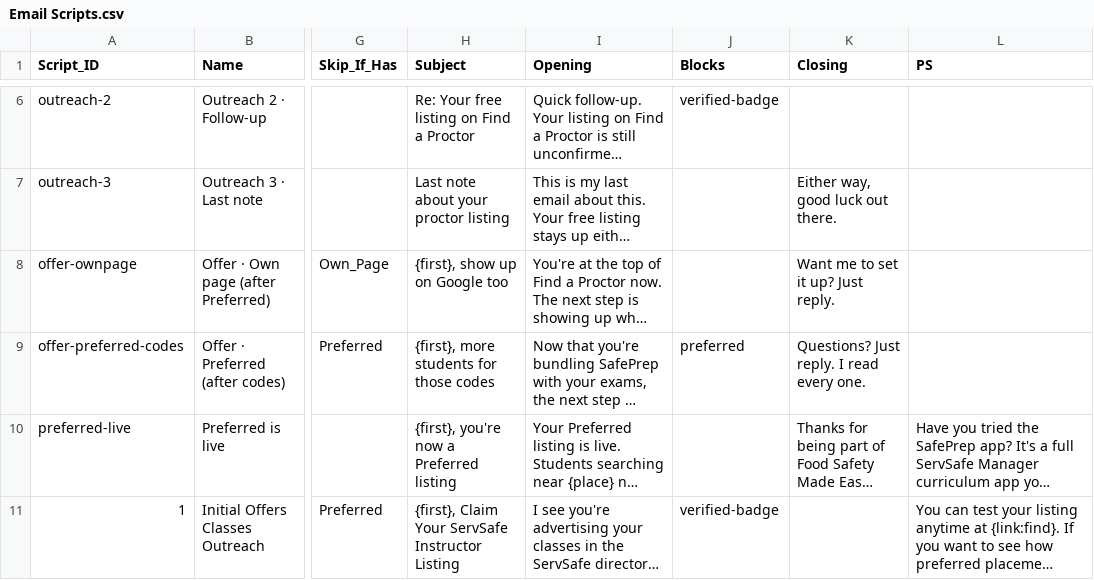
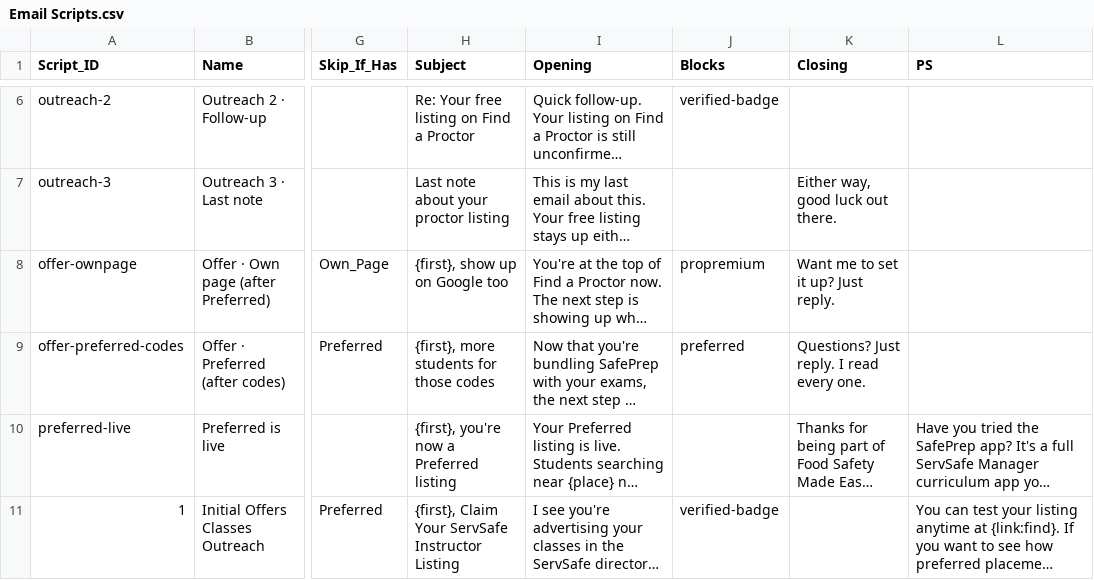
Before and after one commit to novernmanagement-coder/SafePrep_Content, a CSV file: Email Scripts.csv, drawn as a sheet; only a part is shown, gaps mark what is left out; long unchanged cells end in …; the diff names each change by its address in the sheet, - before the commit and + after, or states it on an @@ line.

Commit message:
CMS update: Email Scripts.csv

```diff
--- a/Email Scripts.csv
+++ b/Email Scripts.csv
-J8 (Blocks): (empty)
+J8 (Blocks): propremium
```
